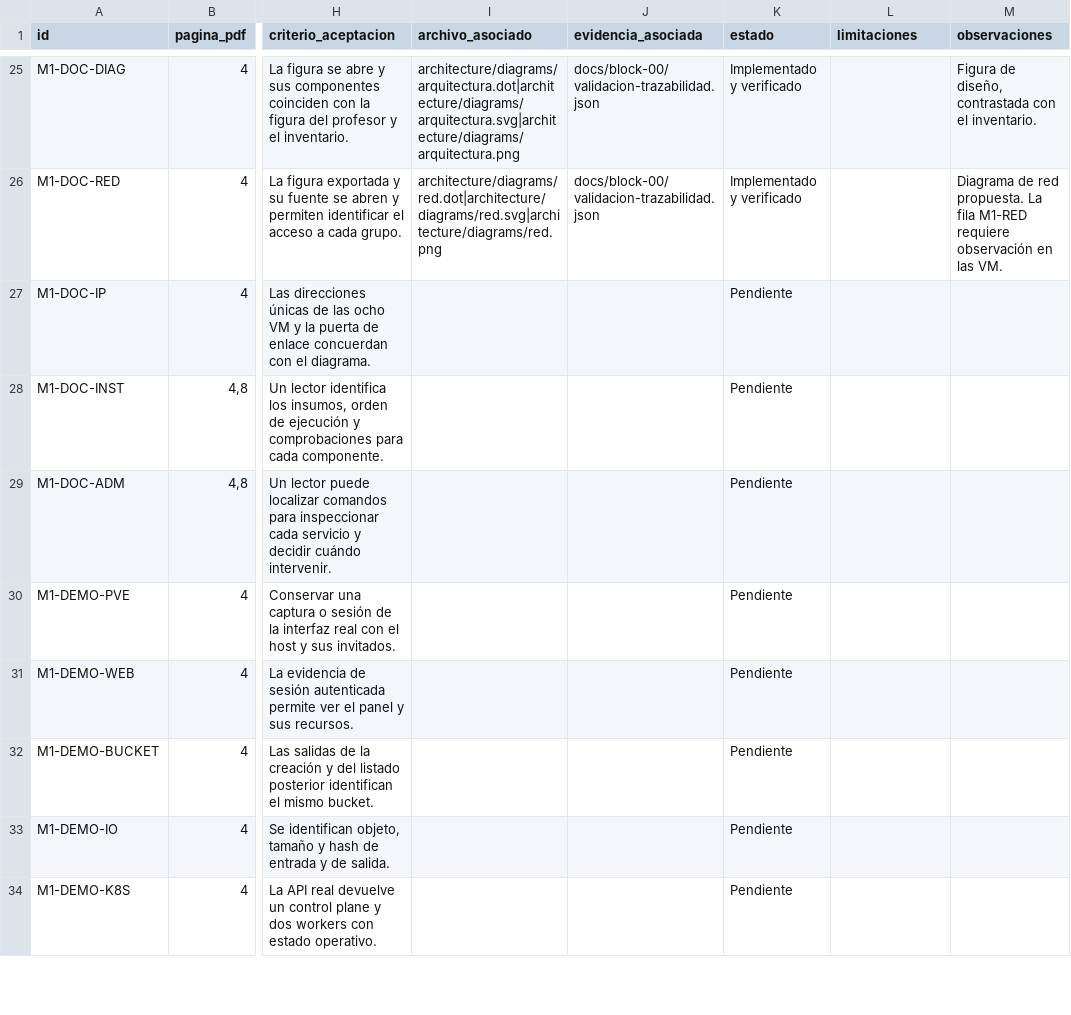
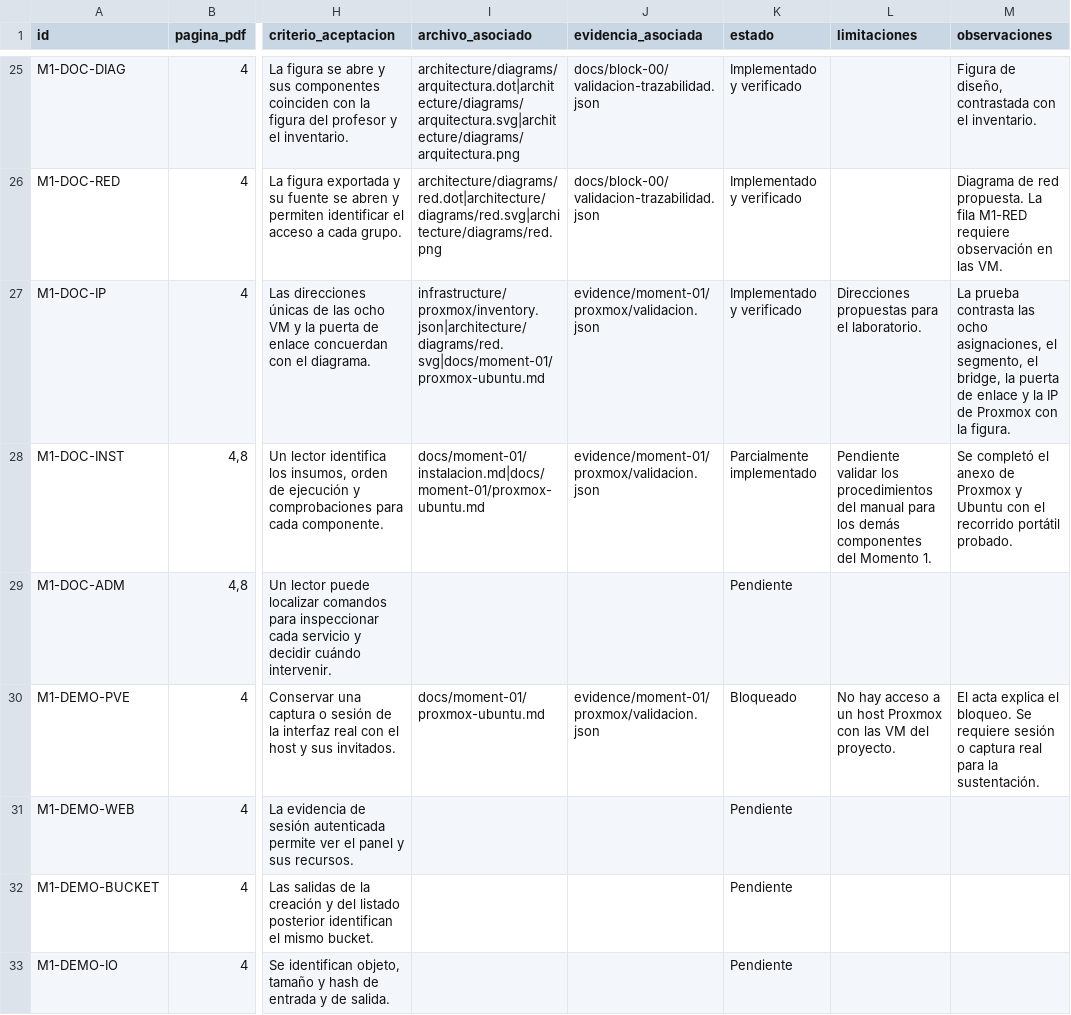
Before and after one commit to brayanespinelucc/lagos_datos_distribuido, a CSV file: REQUIREMENTS_MATRIX.csv, drawn as a sheet; only a part is shown, gaps mark what is left out; the shorter side is filled out with more unchanged rows; the diff covers the shown part only; the diff names each change by its address in the sheet, - before the commit and + after, or states it on an @@ line.

Commit message:
Validar el aprovisionamiento Proxmox y las ocho configuraciones Ubuntu

```diff
--- a/REQUIREMENTS_MATRIX.csv
+++ b/REQUIREMENTS_MATRIX.csv
-I27 (archivo_asociado): (empty)
+I27 (archivo_asociado): infrastructure/proxmox/inventory.json|architecture/diagrams/red.svg|docs/moment-01/proxmox-ubuntu.md
-J27:J28 (evidencia_asociada): (empty)
+J27:J28 (evidencia_asociada): evidence/moment-01/proxmox/validacion.json
-K27 (estado): Pendiente
+K27 (estado): Implementado y verificado
-L27 (limitaciones): (empty)
+L27 (limitaciones): Direcciones propuestas para el laboratorio.
-M27 (observaciones): (empty)
+M27 (observaciones): La prueba contrasta las ocho asignaciones, el segmento, el bridge, la puerta de enlace y la IP de Proxmox con la figura.
-I28 (archivo_asociado): (empty)
+I28 (archivo_asociado): docs/moment-01/instalacion.md|docs/moment-01/proxmox-ubuntu.md
-K28 (estado): Pendiente
+K28 (estado): Parcialmente implementado
-L28 (limitaciones): (empty)
+L28 (limitaciones): Pendiente validar los procedimientos del manual para los demás componentes del Momento 1.
-M28 (observaciones): (empty)
+M28 (observaciones): Se completó el anexo de Proxmox y Ubuntu con el recorrido portátil probado.
-I30 (archivo_asociado): (empty)
+I30 (archivo_asociado): docs/moment-01/proxmox-ubuntu.md
-J30 (evidencia_asociada): (empty)
+J30 (evidencia_asociada): evidence/moment-01/proxmox/validacion.json
-K30 (estado): Pendiente
+K30 (estado): Bloqueado
-L30 (limitaciones): (empty)
+L30 (limitaciones): No hay acceso a un host Proxmox con las VM del proyecto.
-M30 (observaciones): (empty)
+M30 (observaciones): El acta explica el bloqueo. Se requiere sesión o captura real para la sustentación.
```
Also changed, not shown: 30 edited cells elsewhere in this file, 10 other files.
